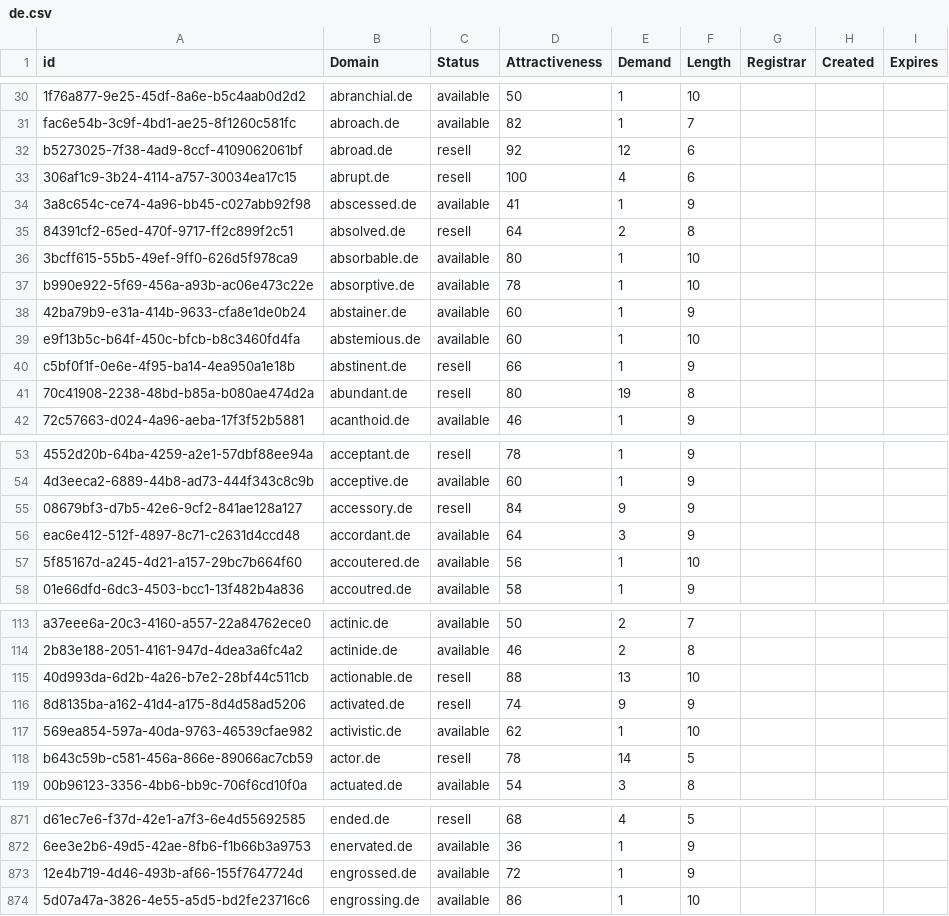
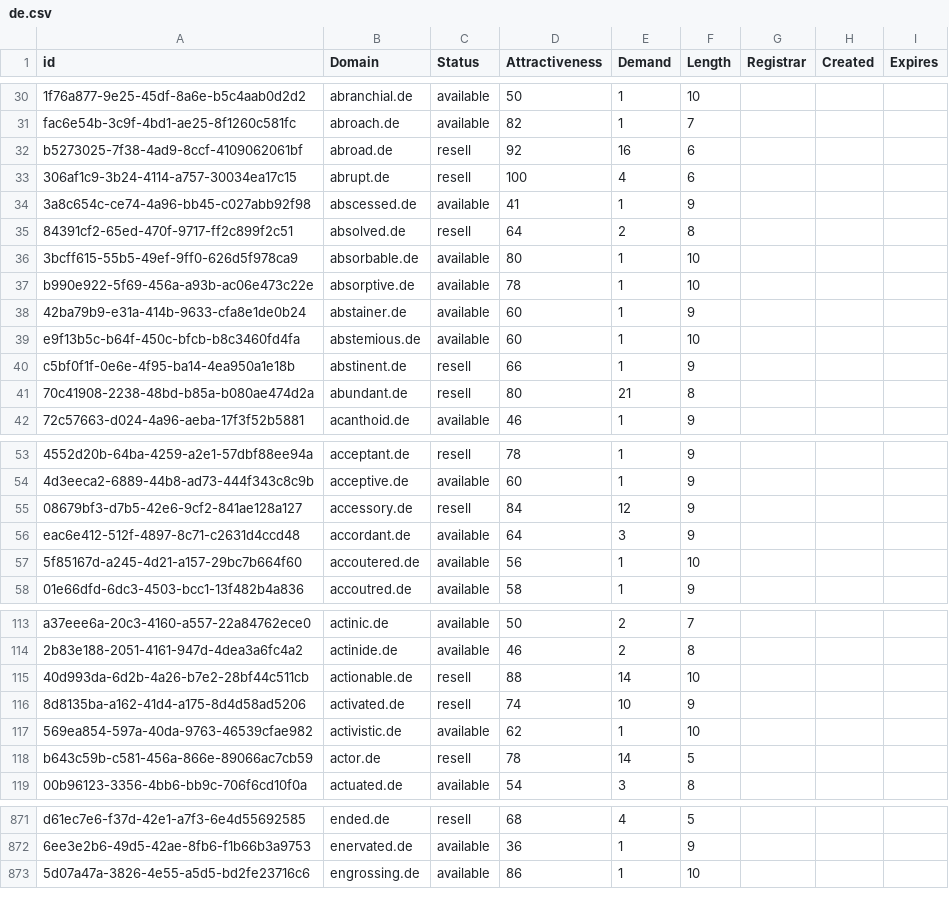
Before and after one commit to UniqueDomains/de-oneword-domains, a CSV file: de.csv, drawn as a sheet; only a part is shown, gaps mark what is left out; the diff covers the shown part only; the diff names each change by its address in the sheet, - before the commit and + after, or states it on an @@ line.

Commit message:
Domains update

```diff
--- a/de.csv
+++ b/de.csv
-E32 (Demand): 12
+E32 (Demand): 16
-E41 (Demand): 19
+E41 (Demand): 21
-E55 (Demand): 9
+E55 (Demand): 12
-E115 (Demand): 13
+E115 (Demand): 14
-E116 (Demand): 9
+E116 (Demand): 10
-row 873: 12e4b719-4d46-493b-af66-155f7647724d | engrossed.de | available | 72 | 1 | 9
```
Also changed, not shown: 7 edited cells elsewhere in this file, 2 other files.
